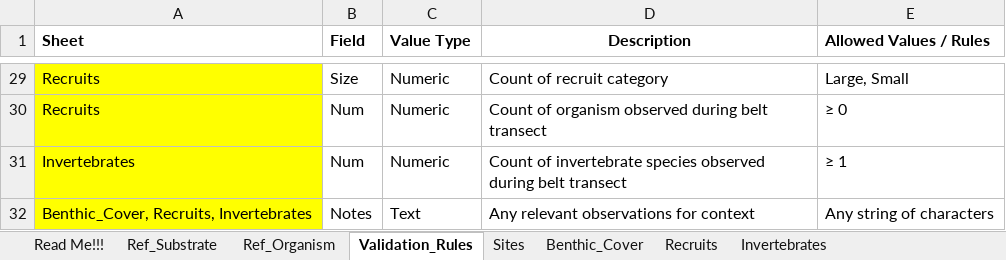
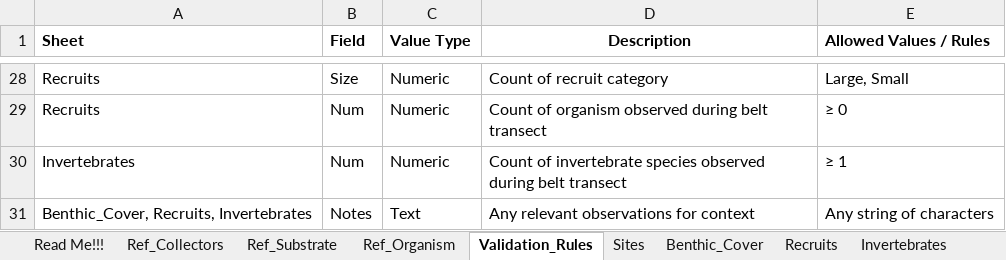
Before and after one commit to uberi-projects/GOAP-condition-account-belize, an Excel workbook: data_dummy/Dummy_data_OA_Benthic Data Template.xlsx, sheet Validation_Rules, drawn as a sheet; only a part is shown, gaps mark what is left out; values as stored, in another font and other column widths than the file's, no borders; addresses are those after the commit; the diff covers the shown part only; the diff names each change by its address in the sheet, - before the commit and + after, or states it on an @@ line.

```diff
--- a/data_dummy/Dummy_data_OA_Benthic Data Template.xlsx (sheet Validation_Rules)
+++ b/data_dummy/Dummy_data_OA_Benthic Data Template.xlsx (sheet Validation_Rules)
+sheet tab: Ref_Collectors
-A28:A31 fill: #FFFF00
+A28:A31 fill: none
```
Also changed, not shown: 1 removed row, 1 edited cell and cell formats elsewhere in this sheet, sheet Sites, data_dummy/Dummy_data_OA_Coral Data Template.xlsx, data_dummy/Dummy_data_OA_Relief Data Template.xlsx.
